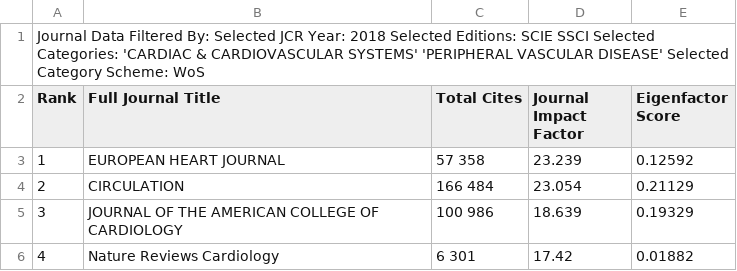
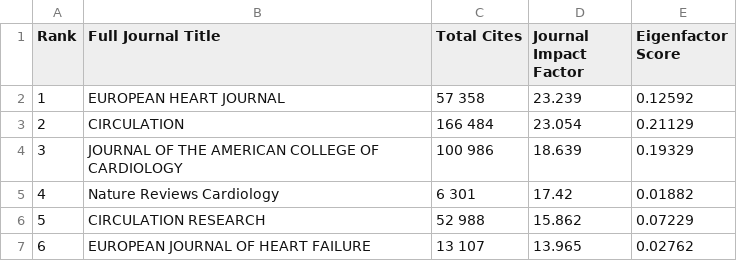
Before and after one commit to cambridge-ceu/CEU-journal-club, a TSV file: IF/IF_2018_CVD.tsv, drawn as a sheet; only a part is shown; the shorter side is filled out with more unchanged rows.

```diff
--- a/IF/IF_2018_CVD.tsv
+++ b/IF/IF_2018_CVD.tsv
@@ -1,2 +1 @@
-"Journal Data Filtered By:  Selected JCR Year: 2018 Selected Editions: SCIE	SSCI Selected Categories: 'CARDIAC & CARDIOVASCULAR SYSTEMS'	'PERIPHERAL VASCULAR DISEASE' Selected Category Scheme: WoS"				
 Rank	Full Journal Title	Total Cites	Journal Impact Factor	Eigenfactor Score
```
Also changed, not shown: IF/IF_2018_Biology.tsv, IF/IF_2018_Biology_Genetics_Science.tsv, 14 other files.
